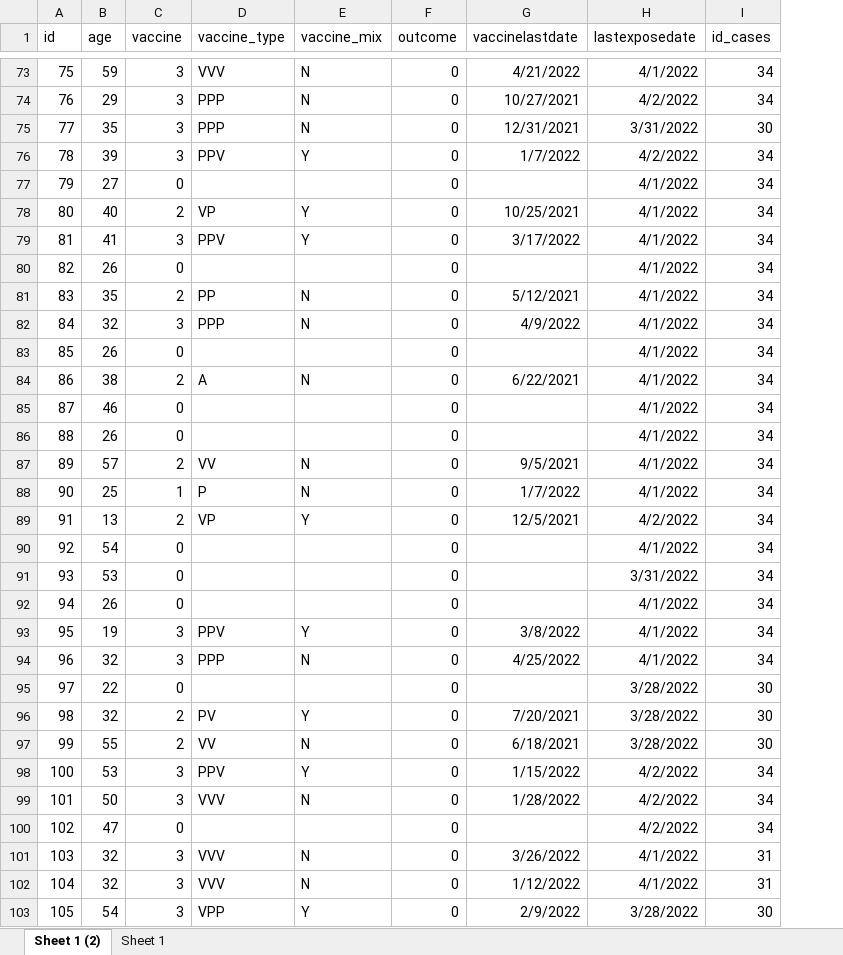
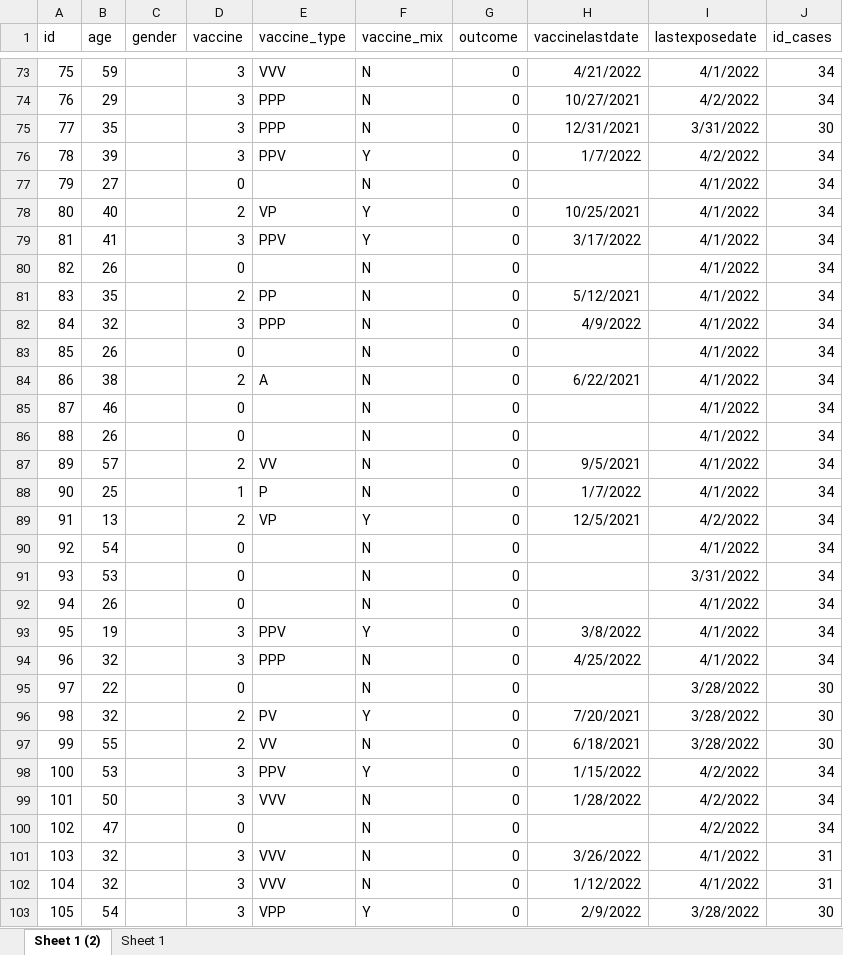
Before and after one commit to xmusphlkg/zhuhai_omicron, an Excel workbook: data/Omicron_BA2_contact.xlsx, sheet Sheet 1 (2), drawn as a sheet; only a part is shown, gaps mark what is left out; values as stored, in another font and other column widths than the file's, no borders; addresses are those after the commit; the diff covers the shown part only; the diff names each change by its address in the sheet, - before the commit and + after, or states it on an @@ line.

```diff
--- a/data/Omicron_BA2_contact.xlsx (sheet Sheet 1 (2))
+++ b/data/Omicron_BA2_contact.xlsx (sheet Sheet 1 (2))
+column C (gender), empty
-F77 (vaccine_mix): (empty)
+F77 (vaccine_mix): N
-F80 (vaccine_mix): (empty)
+F80 (vaccine_mix): N
-F83 (vaccine_mix): (empty)
+F83 (vaccine_mix): N
-F85:F86 (vaccine_mix): (empty)
+F85:F86 (vaccine_mix): N
-F90:F92 (vaccine_mix): (empty)
+F90:F92 (vaccine_mix): N
-F95 (vaccine_mix): (empty)
+F95 (vaccine_mix): N
-F100 (vaccine_mix): (empty)
+F100 (vaccine_mix): N
```
Also changed, not shown: 1 added row, 1 removed row and 1028 edited cells elsewhere in this sheet, sheet Sheet 1, data/Delta.xlsx, data/Omicron_BA1.xlsx, 18 other files.
